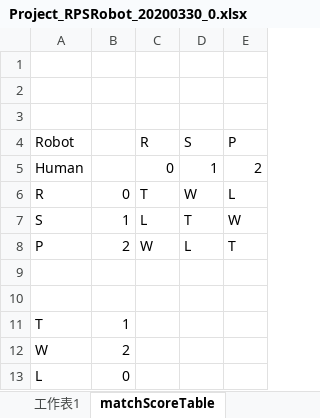
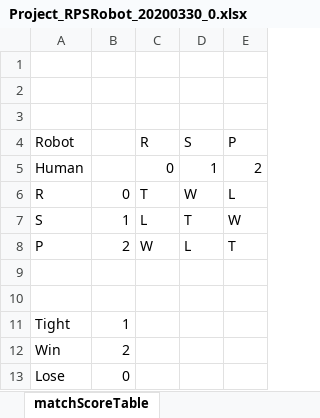
Before and after one commit to NAERSTEAM/EELAB, an Excel workbook: Project_RPSRobot_20200330_0/Project_RPSRobot_20200330_0.xlsx, sheet matchScoreTable, drawn as a sheet; values as stored, in another font and other column widths than the file's, no borders; the diff names each change by its address in the sheet, - before the commit and + after, or states it on an @@ line.

```diff
--- a/Project_RPSRobot_20200330_0/Project_RPSRobot_20200330_0.xlsx (sheet matchScoreTable)
+++ b/Project_RPSRobot_20200330_0/Project_RPSRobot_20200330_0.xlsx (sheet matchScoreTable)
-A11 (Robot): T
+A11 (Robot): Tight
-A12 (Robot): W
+A12 (Robot): Win
-A13 (Robot): L
+A13 (Robot): Lose
```
Also changed, not shown: other sheet tabs, 2 other files.
